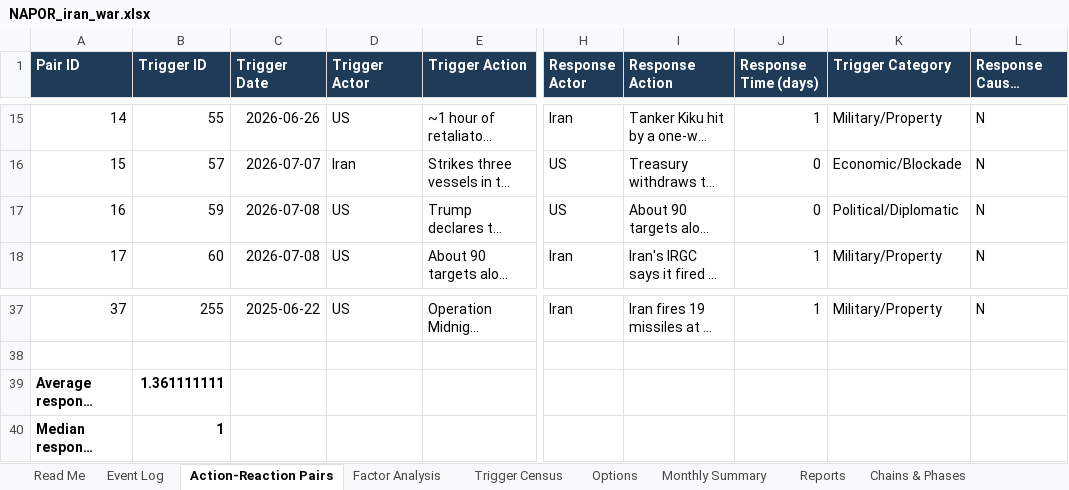
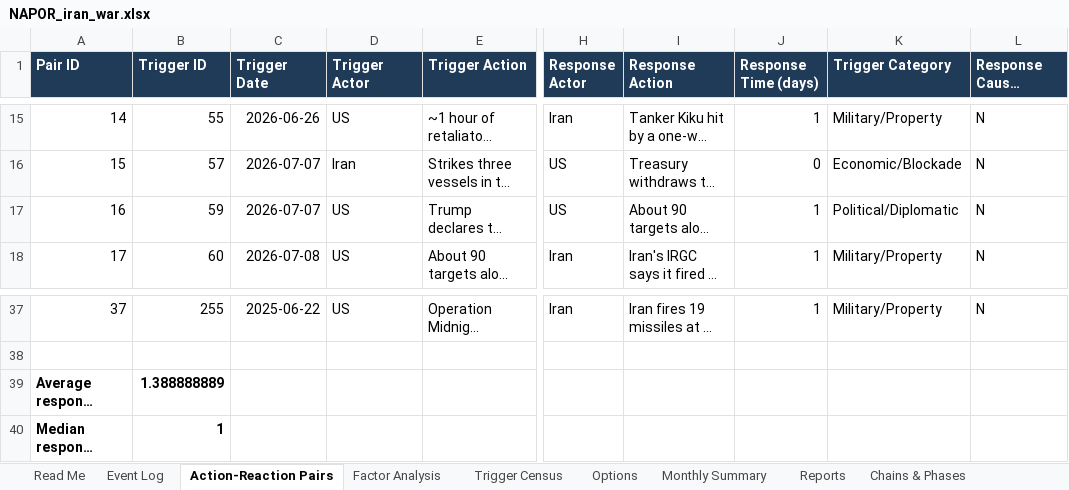
Before and after one commit to siddraw/NAPOR-Options-Explorer, an Excel workbook: napor/NAPOR_iran_war.xlsx, sheet Action-Reaction Pairs, drawn as a sheet; only a part is shown, gaps mark what is left out; long unchanged cells end in …; values as stored, in another font and other column widths than the file's, no borders; the diff names each change by its address in the sheet, - before the commit and + after, or states it on an @@ line.

Commit message:
Review: correct #59 date; changelog

```diff
--- a/napor/NAPOR_iran_war.xlsx (sheet Action-Reaction Pairs)
+++ b/napor/NAPOR_iran_war.xlsx (sheet Action-Reaction Pairs)
-C17 (Trigger Date): 2026-07-08
+C17 (Trigger Date): 2026-07-07
-J17 (Response Time (days)): 0
+J17 (Response Time (days)): 1
-B39 (Trigger ID): 1.361111111
+B39 (Trigger ID): 1.388888889
```
Also changed, not shown: sheet Event Log, sheet Chains & Phases, sheet Factor Analysis, 4 other files.
